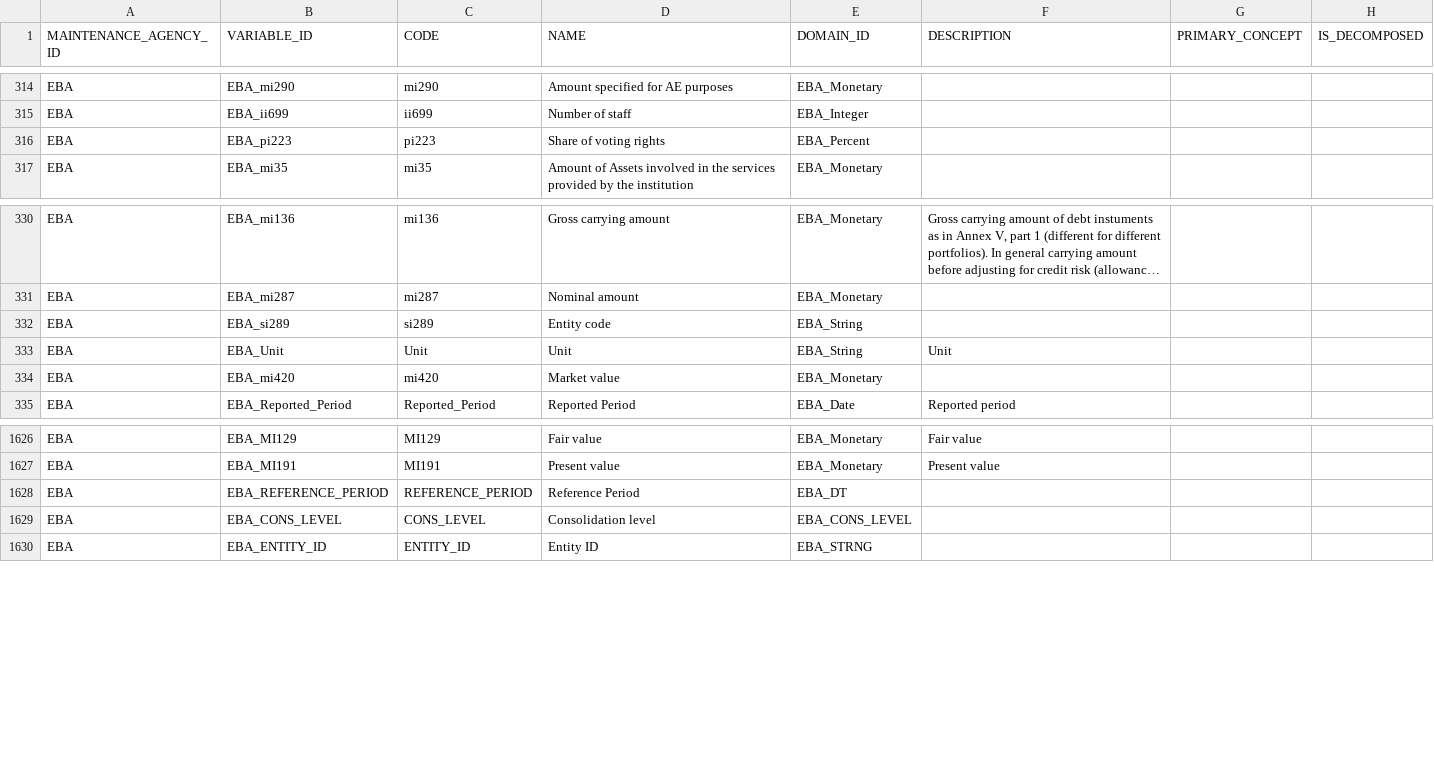
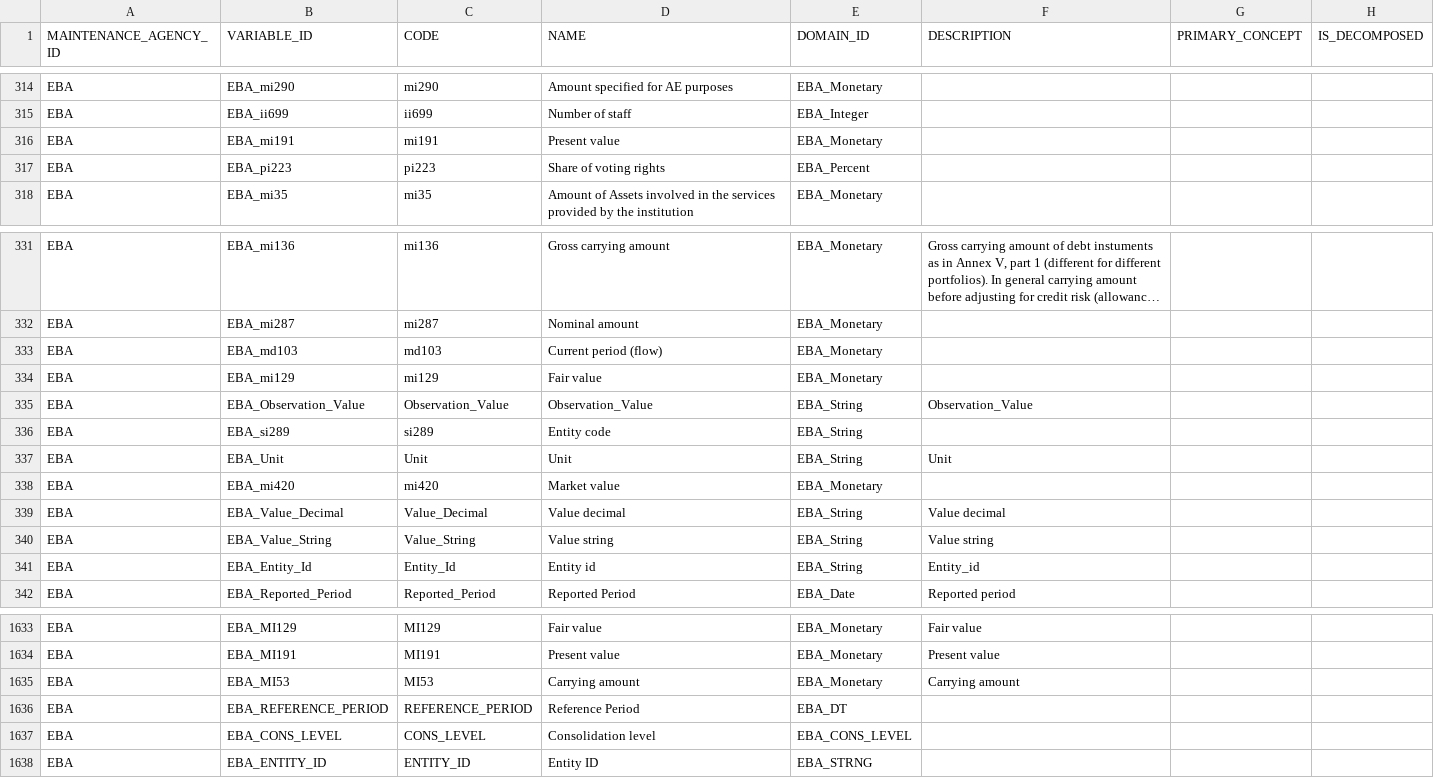
Before and after one commit to regcommunity/FreeBIRD_IL_P, a CSV file: export/database_export_ldm/variable.csv, drawn as a sheet; only a part is shown, gaps mark what is left out; long unchanged cells end in …; the diff names each change by its address in the sheet, - before the commit and + after, or states it on an @@ line.

Commit message:
revertyed to exactyl like the bird export

```diff
--- a/export/database_export_ldm/variable.csv
+++ b/export/database_export_ldm/variable.csv
+row 316: EBA | EBA_mi191 | mi191 | Present value | EBA_Monetary
+row 333: EBA | EBA_md103 | md103 | Current period (flow) | EBA_Monetary
+row 334: EBA | EBA_mi129 | mi129 | Fair value | EBA_Monetary
+row 335: EBA | EBA_Observation_Value | Observation_Value | Observation_Value | EBA_String | Observation_Value
+row 339: EBA | EBA_Value_Decimal | Value_Decimal | Value decimal | EBA_String | Value decimal
+row 340: EBA | EBA_Value_String | Value_String | Value string | EBA_String | Value string
+row 341: EBA | EBA_Entity_Id | Entity_Id | Entity id | EBA_String | Entity_id
+row 1635: EBA | EBA_MI53 | MI53 | Carrying amount | EBA_Monetary | Carrying amount
```
Also changed, not shown: 1 other file.
